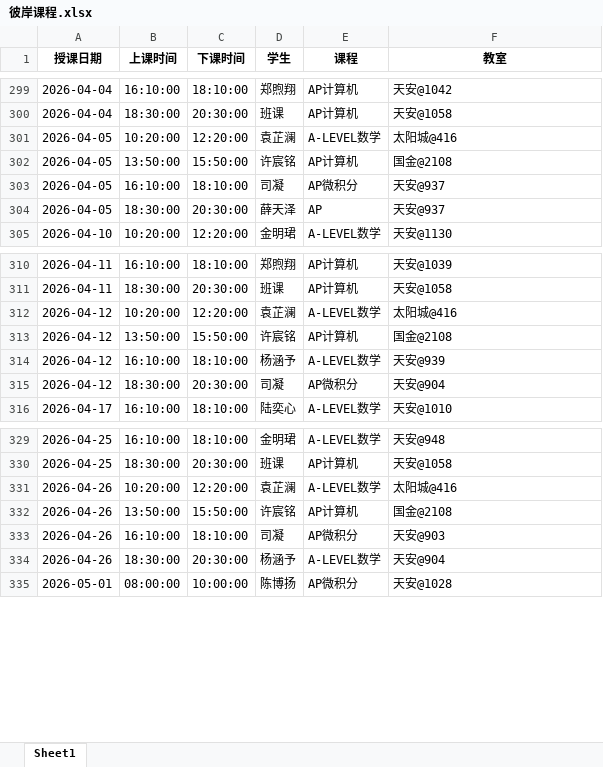
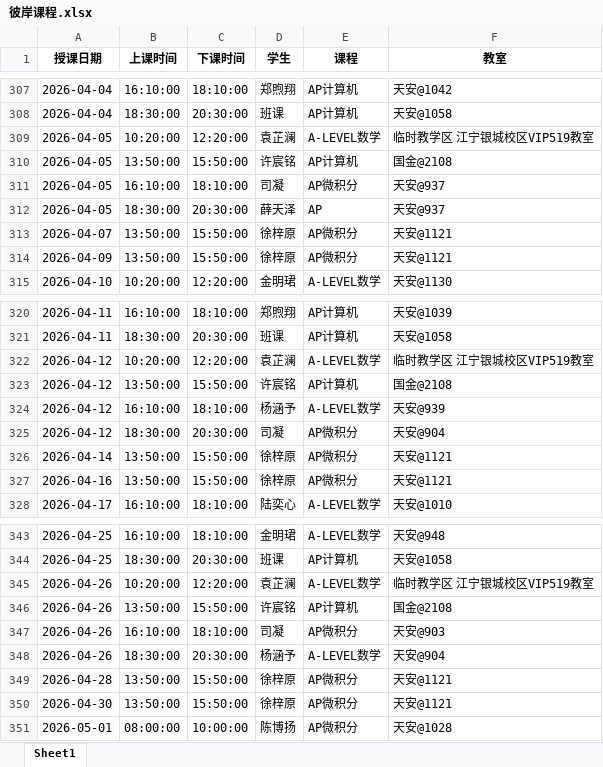
Before and after one commit to xiulikun/course-schedule, an Excel workbook: 彼岸课程.xlsx, sheet Sheet1, drawn as a sheet; only a part is shown, gaps mark what is left out; values as stored, in another font and other column widths than the file's, no borders; addresses are those after the commit; the diff covers the shown part only; the diff names each change by its address in the sheet, - before the commit and + after, or states it on an @@ line.

```diff
--- a/彼岸课程.xlsx (sheet Sheet1)
+++ b/彼岸课程.xlsx (sheet Sheet1)
-F309 (教室): 太阳城@416
+F309 (教室): 临时教学区 江宁银城校区VIP519教室
+row 313: 2026-04-07 | 13:50:00 | 15:50:00 | 徐梓原 | AP微积分 | 天安@1121
+row 314: 2026-04-09 | 13:50:00 | 15:50:00 | 徐梓原 | AP微积分 | 天安@1121
-F322 (教室): 太阳城@416
+F322 (教室): 临时教学区 江宁银城校区VIP519教室
+row 326: 2026-04-14 | 13:50:00 | 15:50:00 | 徐梓原 | AP微积分 | 天安@1121
+row 327: 2026-04-16 | 13:50:00 | 15:50:00 | 徐梓原 | AP微积分 | 天安@1121
-F345 (教室): 太阳城@416
+F345 (教室): 临时教学区 江宁银城校区VIP519教室
+row 349: 2026-04-28 | 13:50:00 | 15:50:00 | 徐梓原 | AP微积分 | 天安@1121
+row 350: 2026-04-30 | 13:50:00 | 15:50:00 | 徐梓原 | AP微积分 | 天安@1121
```
Also changed, not shown: 12 added rows and 8 edited cells elsewhere in this sheet.
